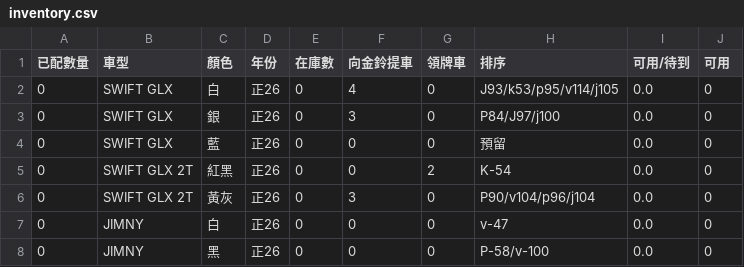
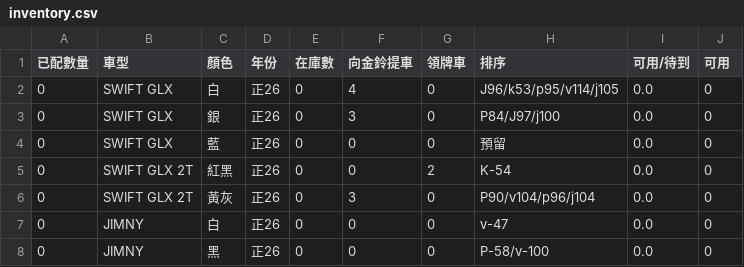
Before and after one commit to subarudms/suzuki-inventory, a CSV file: inventory.csv, drawn as a sheet; only a part is shown.

Commit message:
Update: 2026-06-10 14:02:34.354464

```diff
--- a/inventory.csv
+++ b/inventory.csv
@@ -1,3 +1,3 @@
 已配數量,車型,顏色,年份,在庫數,向金鈴提車,領牌車,排序,可用/待到,可用
-0,SWIFT GLX,白,正26,0,4,0,J93/k53/p95/v114/j105,0.0,0
+0,SWIFT GLX,白,正26,0,4,0,J96/k53/p95/v114/j105,0.0,0
 0,SWIFT GLX,銀,正26,0,3,0,P84/J97/j100,0.0,0
```
